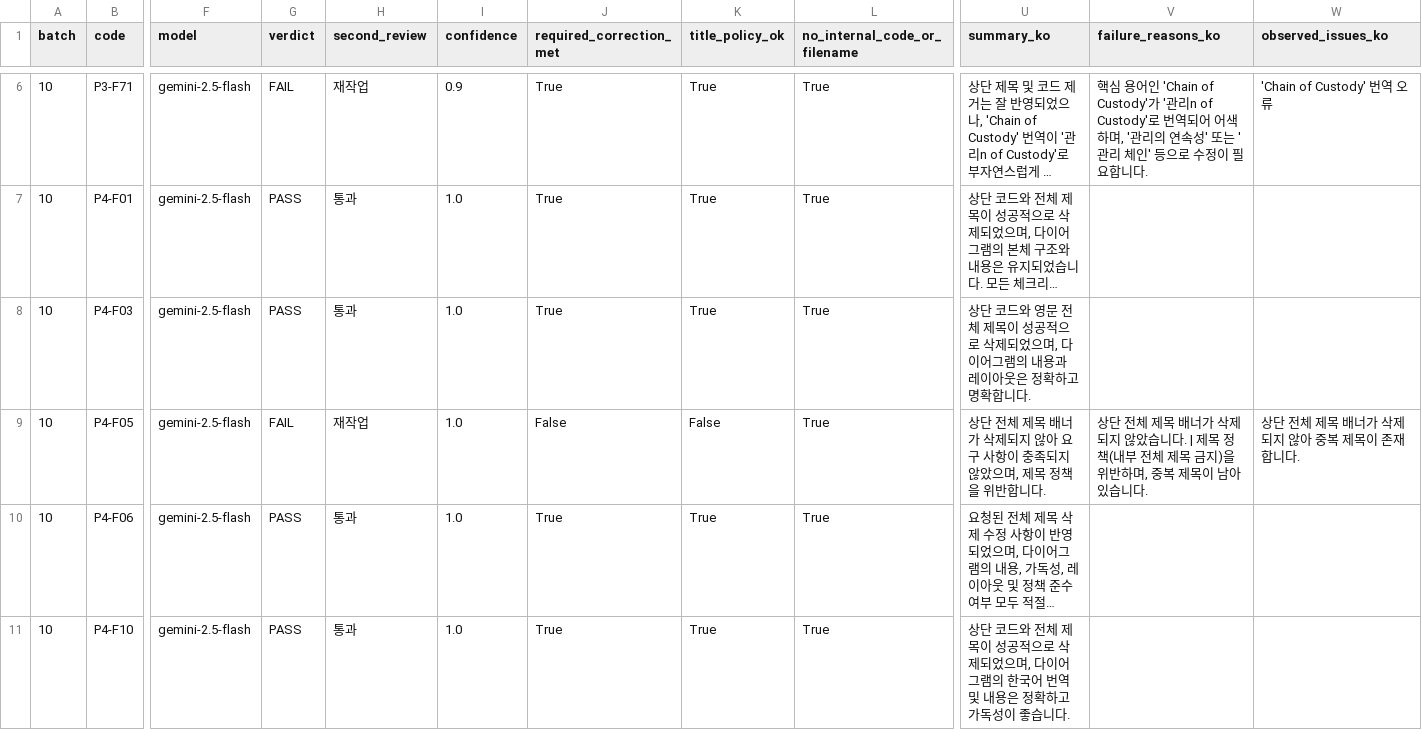
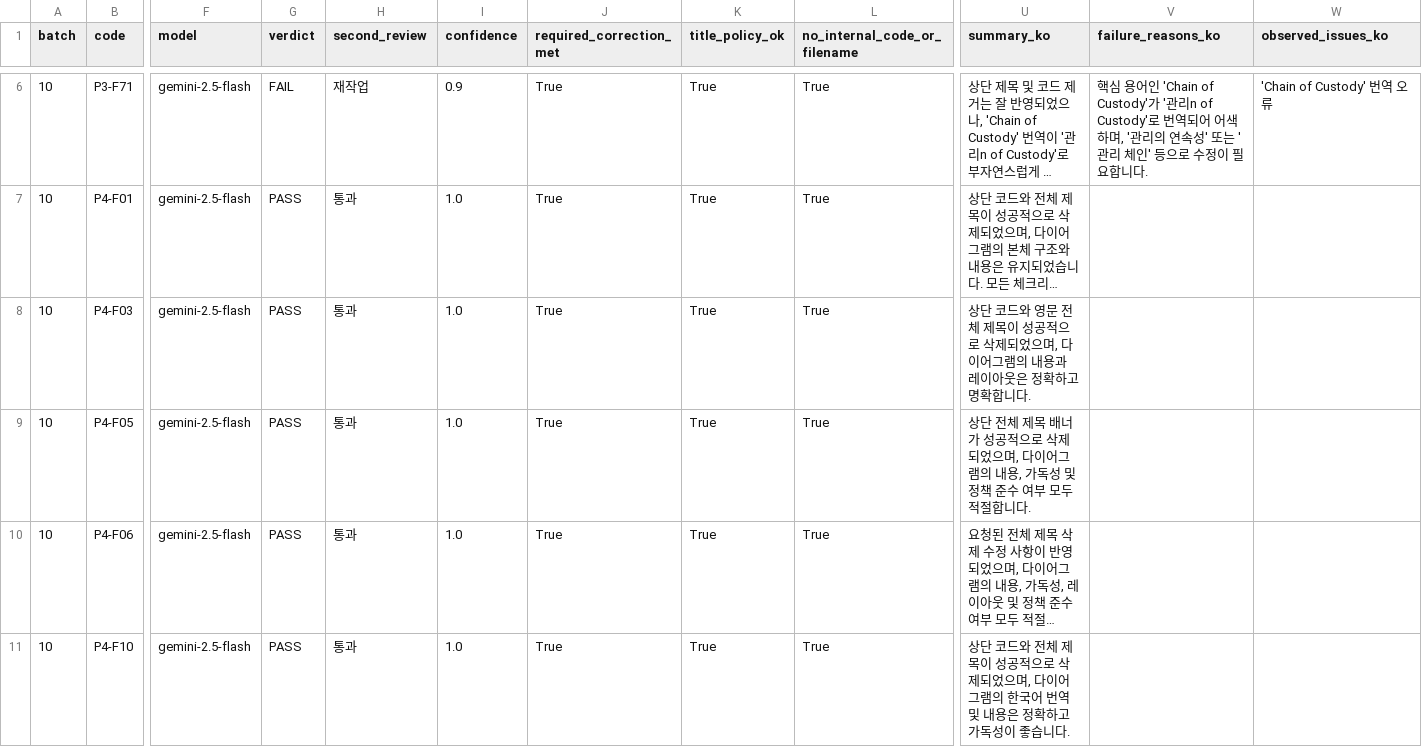
Before and after one commit to cloud-native-app/generate_image_with_nanobanana, a CSV file: 나노바나나_전체_수정대상_작업팩_v2/00_가이드/batch10_second_review_results.csv, drawn as a sheet; only a part is shown, gaps mark what is left out; long unchanged cells end in …; the diff names each change by its address in the sheet, - before the commit and + after, or states it on an @@ line.

```diff
--- a/나노바나나_전체_수정대상_작업팩_v2/00_가이드/batch10_second_review_results.csv
+++ b/나노바나나_전체_수정대상_작업팩_v2/00_가이드/batch10_second_review_results.csv
-G9 (verdict): FAIL
+G9 (verdict): PASS
-H9 (second_review): 재작업
+H9 (second_review): 통과
-J9 (required_correction_met): False
+J9 (required_correction_met): True
-K9 (title_policy_ok): False
+K9 (title_policy_ok): True
-U9 (summary_ko): …배너가 삭제되지 않아 요구 사항이 충족되지 않았으며, 제목 정책을 위반합니다.
+U9 (summary_ko): …배너가 성공적으로 삭제되었으며, 다이어그램의 내용, 가독성 및 정책 준수 여부 모두 적절합니다.
-V9 (failure_reasons_ko): 상단 전체 제목 배너가 삭제되지 않았습니다. | 제목 정책(내부 전체 제목 금지)을 위반하며, 중복 제목이 남아 있습니다.
+V9 (failure_reasons_ko): (empty)
-W9 (observed_issues_ko): 상단 전체 제목 배너가 삭제되지 않아 중복 제목이 존재합니다.
+W9 (observed_issues_ko): (empty)
```
Also changed, not shown: 나노바나나_전체_수정대상_작업팩_v2/00_가이드/batch13_second_review_results.csv, 나노바나나_전체_수정대상_작업팩_v2/00_가이드/batch14_second_review_results.csv, 13 other files.
